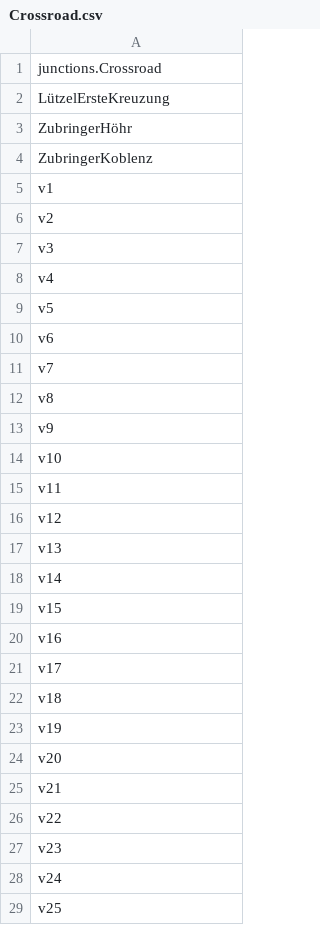
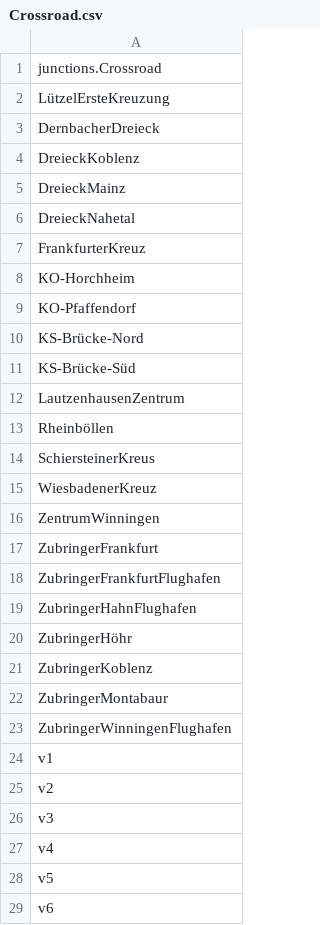
Before and after one commit to jgralab/jgralab, a CSV file: testit/testgraphs/greql/Vertices/Crossroad.csv, drawn as a sheet; only a part is shown; the shorter side is filled out with more unchanged rows; the diff covers the shown part only; the diff names each change by its address in the sheet, - before the commit and + after, or states it on an @@ line.

```diff
--- a/testit/testgraphs/greql/Vertices/Crossroad.csv
+++ b/testit/testgraphs/greql/Vertices/Crossroad.csv
+row 3: DernbacherDreieck
+row 4: DreieckKoblenz
+row 5: DreieckMainz
+row 6: DreieckNahetal
+row 7: FrankfurterKreuz
+row 8: KO-Horchheim
+row 9: KO-Pfaffendorf
+row 10: KS-Brücke-Nord
+row 11: KS-Brücke-Süd
+row 12: LautzenhausenZentrum
+row 13: Rheinböllen
+row 14: SchiersteinerKreus
+row 15: WiesbadenerKreuz
+row 16: ZentrumWinningen
+row 17: ZubringerFrankfurt
+row 18: ZubringerFrankfurtFlughafen
+row 19: ZubringerHahnFlughafen
+row 22: ZubringerMontabaur
+row 23: ZubringerWinningenFlughafen
```
Also changed, not shown: 10 removed rows elsewhere in this file, testit/testgraphs/greql/Edges/Footpath.csv, testit/testgraphs/greql/Edges/Street.csv, 13 other files.
